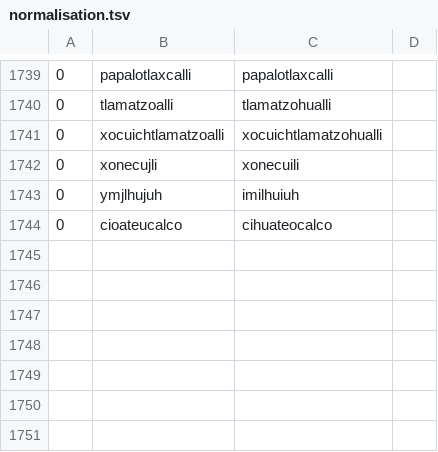
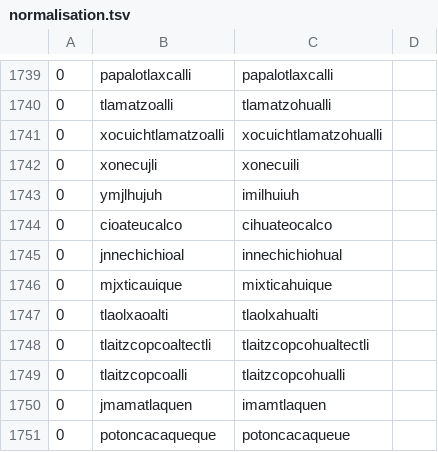
Before and after one commit to ftyers/UD_Classical_Nahuatl-FloCo, a TSV file: scripts/normalisation.tsv, drawn as a sheet; only a part is shown, gaps mark what is left out; the diff names each change by its address in the sheet, - before the commit and + after, or states it on an @@ line.

```diff
--- a/scripts/normalisation.tsv
+++ b/scripts/normalisation.tsv
+row 1745: 0 | jnnechichioal | innechichiohual
+row 1746: 0 | mjxticauique | mixticahuique
+row 1747: 0 | tlaolxaoalti | tlaolxahualti
+row 1748: 0 | tlaitzcopcoaltectli | tlaitzcopcohualtectli
+row 1749: 0 | tlaitzcopcoalli | tlaitzcopcohualli
+row 1750: 0 | jmamatlaquen | imamtlaquen
+row 1751: 0 | potoncacaqueque | potoncacaqueue
```
Also changed, not shown: scripts/lexicon.tsv, scripts/retokenisation.tsv.
